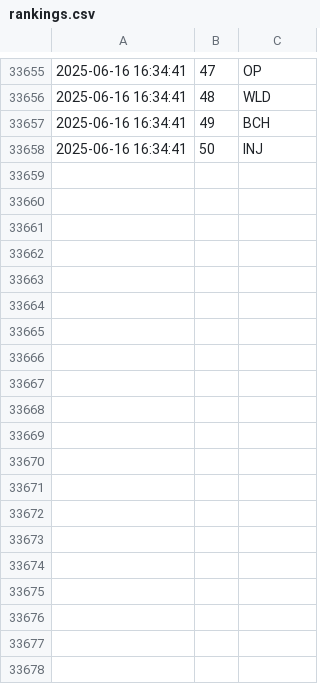
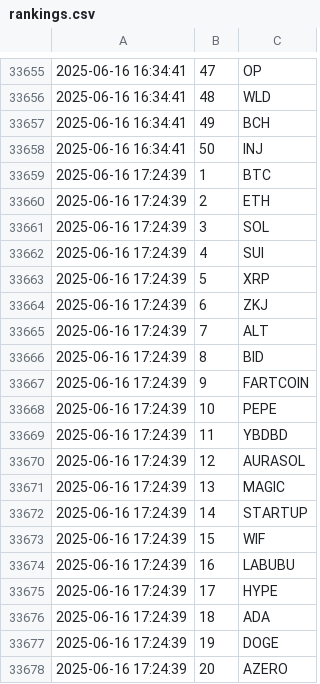
Before and after one commit to jan-mon/mexcrank, a CSV file: rankings.csv, drawn as a sheet; only a part is shown, gaps mark what is left out; the diff covers the shown part only.

```diff
--- a/rankings.csv
+++ b/rankings.csv
@@ -33658 +33658,21 @@
 2025-06-16 16:34:41,50,INJ
+2025-06-16 17:24:39,1,BTC
+2025-06-16 17:24:39,2,ETH
+2025-06-16 17:24:39,3,SOL
+2025-06-16 17:24:39,4,SUI
+2025-06-16 17:24:39,5,XRP
+2025-06-16 17:24:39,6,ZKJ
+2025-06-16 17:24:39,7,ALT
+2025-06-16 17:24:39,8,BID
+2025-06-16 17:24:39,9,FARTCOIN
+2025-06-16 17:24:39,10,PEPE
+2025-06-16 17:24:39,11,YBDBD
+2025-06-16 17:24:39,12,AURASOL
+2025-06-16 17:24:39,13,MAGIC
+2025-06-16 17:24:39,14,STARTUP
+2025-06-16 17:24:39,15,WIF
+2025-06-16 17:24:39,16,LABUBU
+2025-06-16 17:24:39,17,HYPE
+2025-06-16 17:24:39,18,ADA
+2025-06-16 17:24:39,19,DOGE
+2025-06-16 17:24:39,20,AZERO
```
Also changed, not shown: 30 added rows elsewhere in this file.
